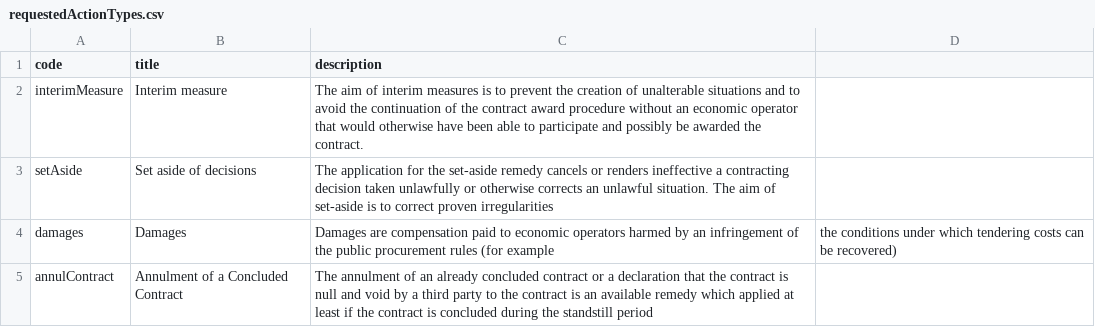
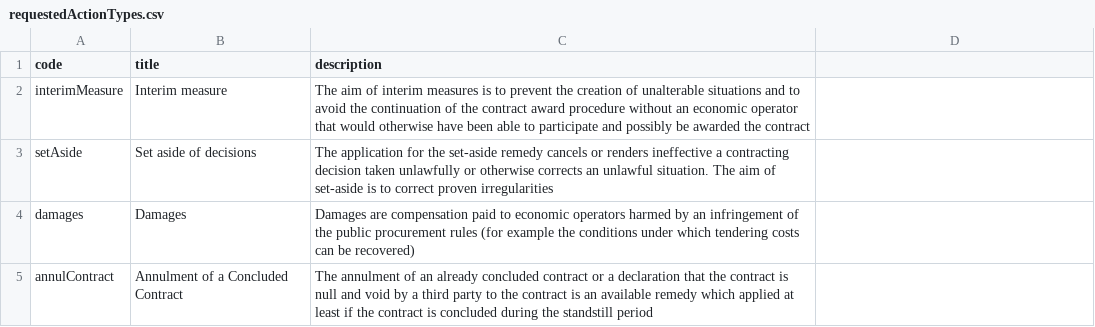
Before and after one commit to eOCDS-Extensions/eOCDS-reviewProcedures, a CSV file: codelists/requestedActionTypes.csv, drawn as a sheet.

Commit message:
Update requestedActionTypes.csv

```diff
--- a/codelists/requestedActionTypes.csv
+++ b/codelists/requestedActionTypes.csv
@@ -1,5 +1,5 @@
 code,title,description
-interimMeasure, Interim measure, The aim of interim measures is to prevent the creation of unalterable situations and to avoid the continuation of the contract award procedure without an economic operator that would otherwise have been able to participate and possibly be awarded the contract.
+interimMeasure, Interim measure, The aim of interim measures is to prevent the creation of unalterable situations and to avoid the continuation of the contract award procedure without an economic operator that would otherwise have been able to participate and possibly be awarded the contract
 setAside,Set aside of decisions,The application for the set-aside remedy cancels or renders ineffective a contracting decision taken unlawfully or otherwise corrects an unlawful situation. The aim of set-aside is to correct proven irregularities
-damages,Damages,Damages are compensation paid to economic operators harmed by an infringement of the public procurement rules (for example, the conditions under which tendering costs can be recovered)
+damages,Damages,Damages are compensation paid to economic operators harmed by an infringement of the public procurement rules (for example the conditions under which tendering costs can be recovered)
 annulContract,Annulment of a Concluded Contract,The annulment of an already concluded contract or a declaration that the contract is null and void by a third party to the contract is an available remedy which applied at least if the contract is concluded during the standstill period
```
